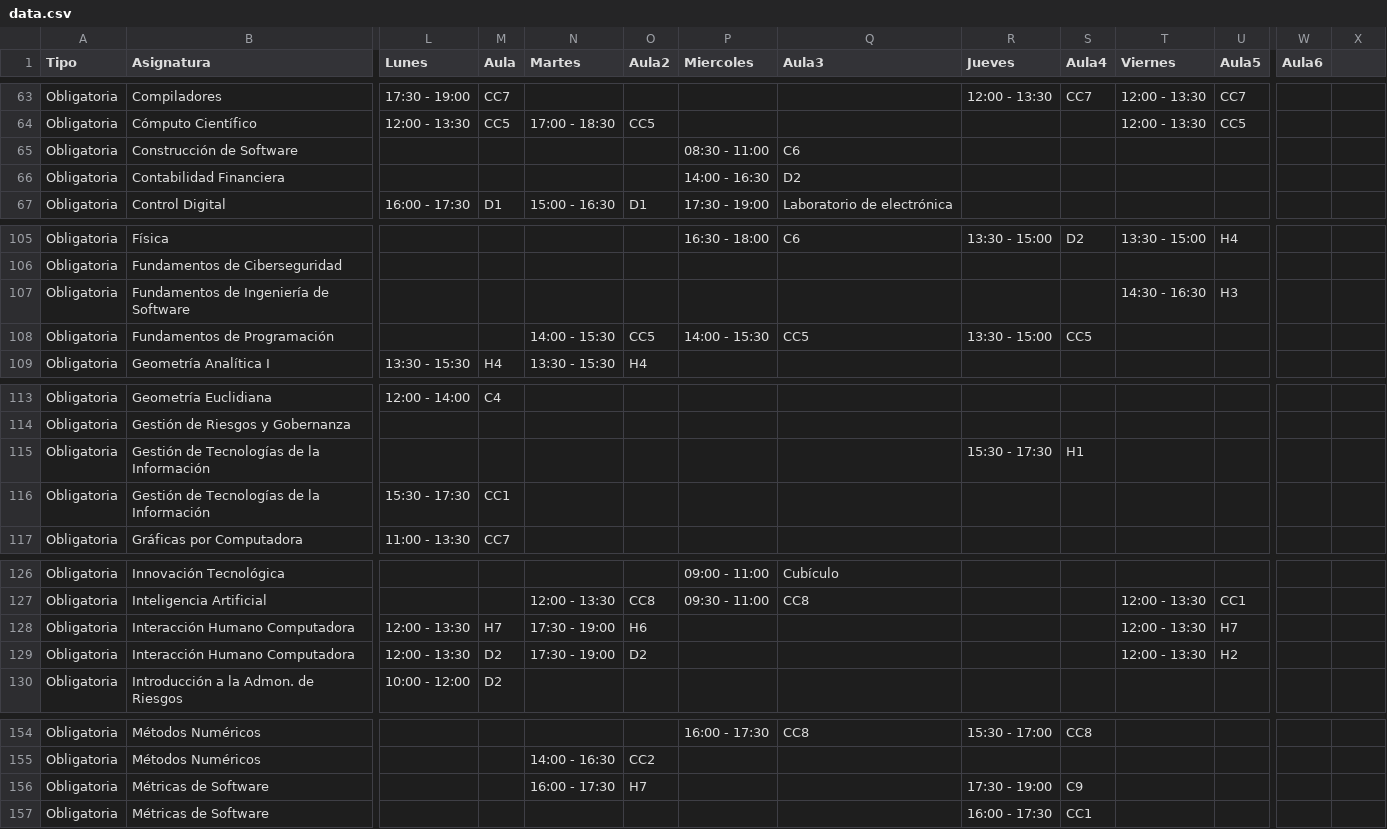
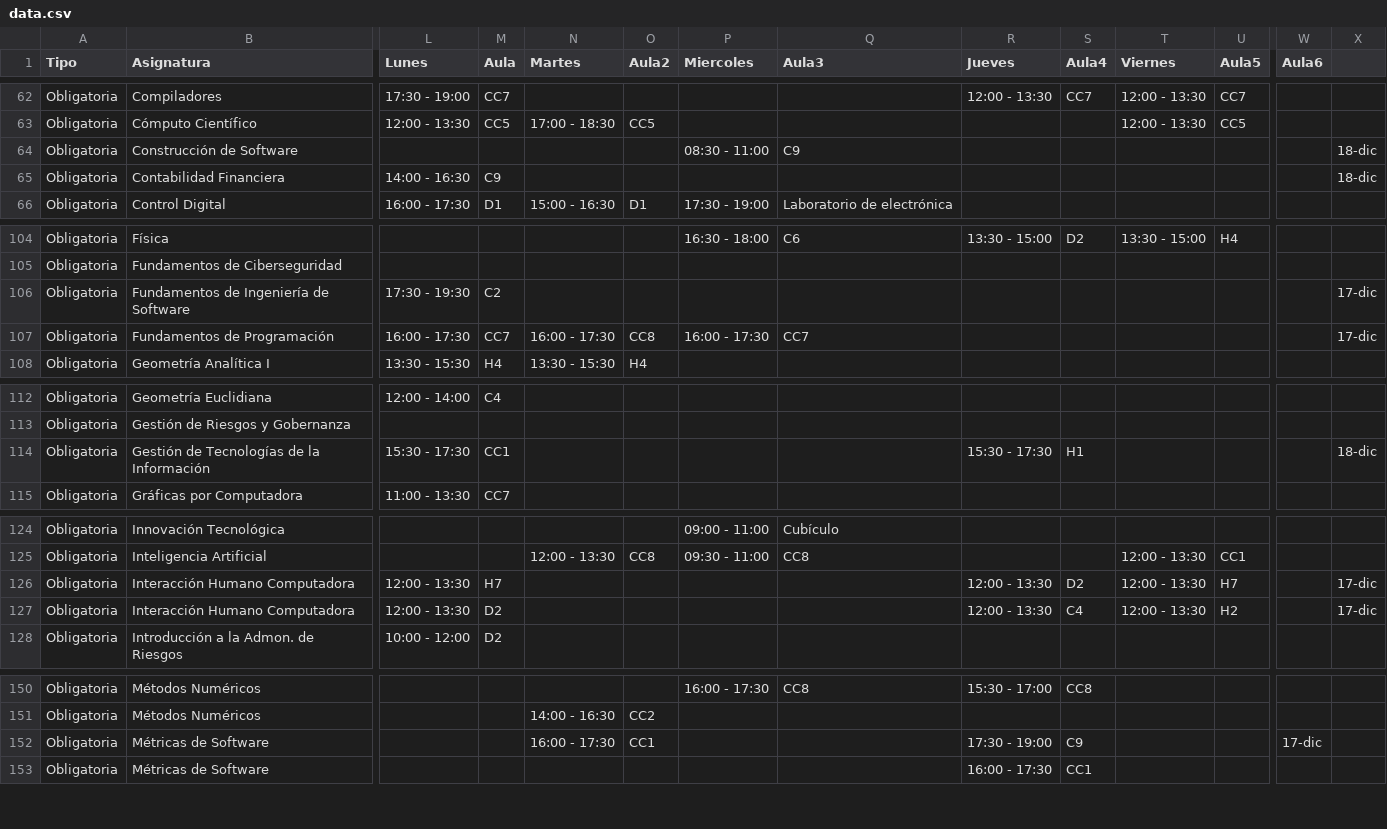
Before and after one commit to iKinoo/Kiin, a CSV file: src/pages/api/data/data.csv, drawn as a sheet; only a part is shown, gaps mark what is left out; removed rows and columns are numbered as before the commit, all else as after; rows hold the shown columns only; the diff covers the shown part only; the diff names each change by its address in the sheet, - before the commit and + after, or states it on an @@ line.

```diff
--- a/src/pages/api/data/data.csv
+++ b/src/pages/api/data/data.csv
-Q64 (Aula3): C6
+Q64 (Aula3): C9
-X64:X65: (empty)
+X64:X65: 18-dic
-L65 (Lunes): (empty)
+L65 (Lunes): 14:00 - 16:30
-M65 (Aula): (empty)
+M65 (Aula): C9
-P65 (Miercoles): 14:00 - 16:30
+P65 (Miercoles): (empty)
-Q65 (Aula3): D2
+Q65 (Aula3): (empty)
-L106 (Lunes): (empty)
+L106 (Lunes): 17:30 - 19:30
-M106 (Aula): (empty)
+M106 (Aula): C2
-T106 (Viernes): 14:30 - 16:30
+T106 (Viernes): (empty)
-U106 (Aula5): H3
+U106 (Aula5): (empty)
-X106:X107: (empty)
+X106:X107: 17-dic
-L107 (Lunes): (empty)
+L107 (Lunes): 16:00 - 17:30
-M107 (Aula): (empty)
+M107 (Aula): CC7
-N107 (Martes): 14:00 - 15:30
+N107 (Martes): 16:00 - 17:30
-O107 (Aula2): CC5
+O107 (Aula2): CC8
-P107 (Miercoles): 14:00 - 15:30
+P107 (Miercoles): 16:00 - 17:30
-Q107 (Aula3): CC5
+Q107 (Aula3): CC7
-R107 (Jueves): 13:30 - 15:00
+R107 (Jueves): (empty)
-S107 (Aula4): CC5
+S107 (Aula4): (empty)
-L114 (Lunes): (empty)
+L114 (Lunes): 15:30 - 17:30
-M114 (Aula): (empty)
+M114 (Aula): CC1
-X114: (empty)
+X114: 18-dic
-row 116: Obligatoria | Gestión de Tecnologías de la Información | 15:30 - 17:30 | CC1
-N126:N127 (Martes): 17:30 - 19:00
+N126:N127 (Martes): (empty)
-O126 (Aula2): H6
+O126 (Aula2): (empty)
-R126:R127 (Jueves): (empty)
+R126:R127 (Jueves): 12:00 - 13:30
-S126 (Aula4): (empty)
+S126 (Aula4): D2
-X126:X127: (empty)
+X126:X127: 17-dic
-O127 (Aula2): D2
+O127 (Aula2): (empty)
-S127 (Aula4): (empty)
+S127 (Aula4): C4
-O152 (Aula2): H7
+O152 (Aula2): CC1
-W152 (Aula6): (empty)
+W152 (Aula6): 17-dic
```
Also changed, not shown: 3 removed rows and 47 edited cells elsewhere in this file.
